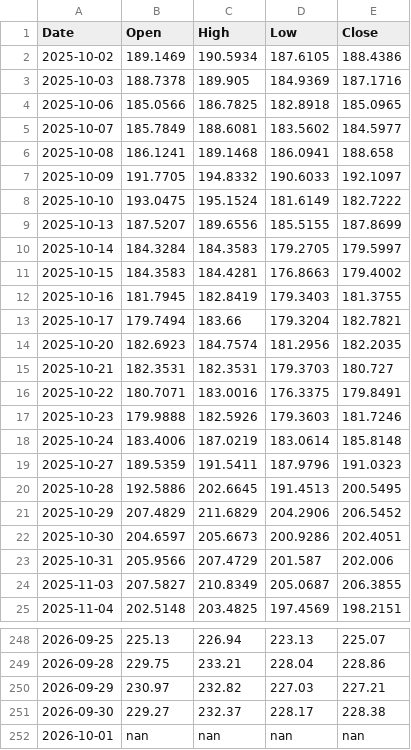
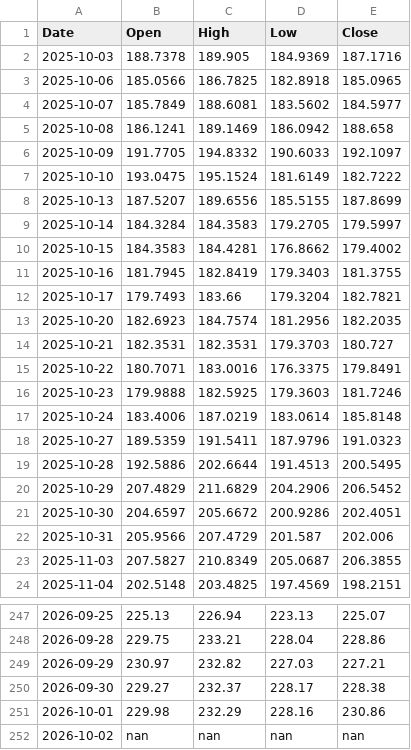
Before and after one commit to pooree-tangwachirapan/vrp-stock-analyzer, a CSV file: data/NVDA_ohlc.csv, drawn as a sheet; only a part is shown, gaps mark what is left out; the diff covers the shown part only.

```diff
--- a/data/NVDA_ohlc.csv
+++ b/data/NVDA_ohlc.csv
@@ -1,3 +1,2 @@
 Date,Open,High,Low,Close
-2025-10-02,189.1469,190.5934,187.6105,188.4386
 2025-10-03,188.7378,189.905,184.9369,187.1716
@@ -5,3 +4,3 @@ Date,Open,High,Low,Close
 2025-10-07,185.7849,188.6081,183.5602,184.5977
-2025-10-08,186.1241,189.1468,186.0941,188.658
+2025-10-08,186.1241,189.1469,186.0942,188.658
 2025-10-09,191.7705,194.8332,190.6033,192.1097
@@ -10,5 +9,5 @@ Date,Open,High,Low,Close
 2025-10-14,184.3284,184.3583,179.2705,179.5997
-2025-10-15,184.3583,184.4281,176.8663,179.4002
+2025-10-15,184.3583,184.4281,176.8662,179.4002
 2025-10-16,181.7945,182.8419,179.3403,181.3755
-2025-10-17,179.7494,183.66,179.3204,182.7821
+2025-10-17,179.7493,183.66,179.3204,182.7821
 2025-10-20,182.6923,184.7574,181.2956,182.2035
@@ -16,8 +15,8 @@ Date,Open,High,Low,Close
 2025-10-22,180.7071,183.0016,176.3375,179.8491
-2025-10-23,179.9888,182.5926,179.3603,181.7246
+2025-10-23,179.9888,182.5925,179.3603,181.7246
 2025-10-24,183.4006,187.0219,183.0614,185.8148
 2025-10-27,189.5359,191.5411,187.9796,191.0323
-2025-10-28,192.5886,202.6645,191.4513,200.5495
+2025-10-28,192.5886,202.6644,191.4513,200.5495
 2025-10-29,207.4829,211.6829,204.2906,206.5452
-2025-10-30,204.6597,205.6673,200.9286,202.4051
+2025-10-30,204.6597,205.6672,200.9286,202.4051
 2025-10-31,205.9566,207.4729,201.587,202.006
@@ -251,2 +250,3 @@ Date,Open,High,Low,Close
 2026-09-30,229.27,232.37,228.17,228.38
-2026-10-01,nan,nan,nan,nan
+2026-10-01,229.98,232.29,228.16,230.86
+2026-10-02,nan,nan,nan,nan
```
Also changed, not shown: 25 edited cells elsewhere in this file, data/DIA_ohlc.csv, data/GOOGL_ohlc.csv, 43 other files.
